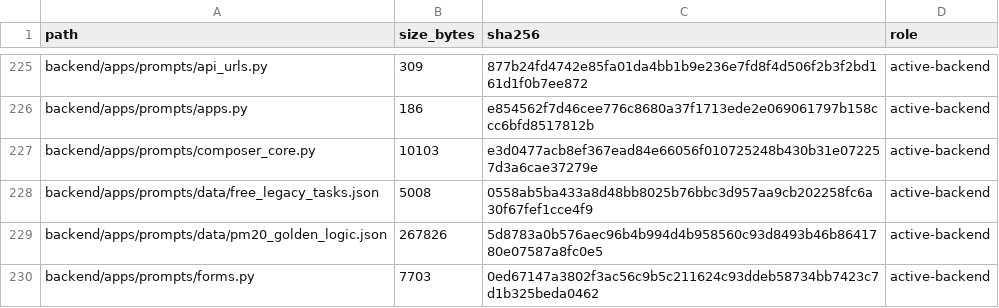
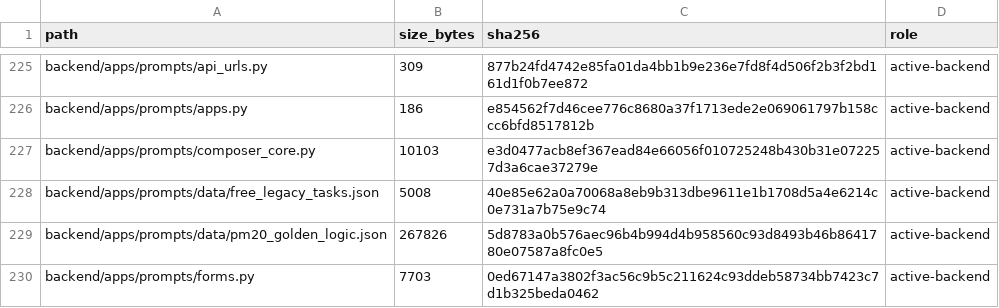
Before and after one commit to deckewandboden/prompmaster, a TSV file: FILE_MANIFEST.tsv, drawn as a sheet; only a part is shown, gaps mark what is left out.

Commit message:
Update Free legacy metadata inventory hash

```diff
--- a/FILE_MANIFEST.tsv
+++ b/FILE_MANIFEST.tsv
@@ -227,3 +227,3 @@ backend/apps/prompts/apps.py	186	e854562f7d46cee776c8680a37f1713ede2e069061797b1
 backend/apps/prompts/composer_core.py	10103	e3d0477acb8ef367ead84e66056f010725248b430b31e072257d3a6cae37279e	active-backend
-backend/apps/prompts/data/free_legacy_tasks.json	5008	0558ab5ba433a8d48bb8025b76bbc3d957aa9cb202258fc6a30f67fef1cce4f9	active-backend
+backend/apps/prompts/data/free_legacy_tasks.json	5008	40e85e62a0a70068a8eb9b313dbe9611e1b1708d5a4e6214c0e731a7b75e9c74	active-backend
 backend/apps/prompts/data/pm20_golden_logic.json	267826	5d8783a0b576aec96b4b994d4b958560c93d8493b46b8641780e07587a8fc0e5	active-backend
```
